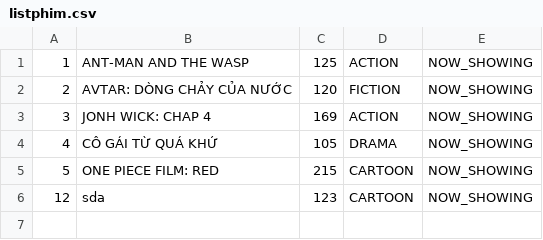
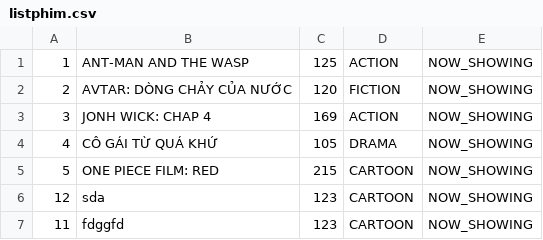
Before and after one commit to HanHoan195/CINESTAR, a CSV file: src/main/java/data/listphim.csv, drawn as a sheet.

```diff
--- a/src/main/java/data/listphim.csv
+++ b/src/main/java/data/listphim.csv
@@ -6 +6,2 @@
 12,sda,123,CARTOON,NOW_SHOWING
+11,fdggfd,123,CARTOON,NOW_SHOWING
```
Also changed, not shown: src/main/java/data/showtime.csv, 9 other files.
